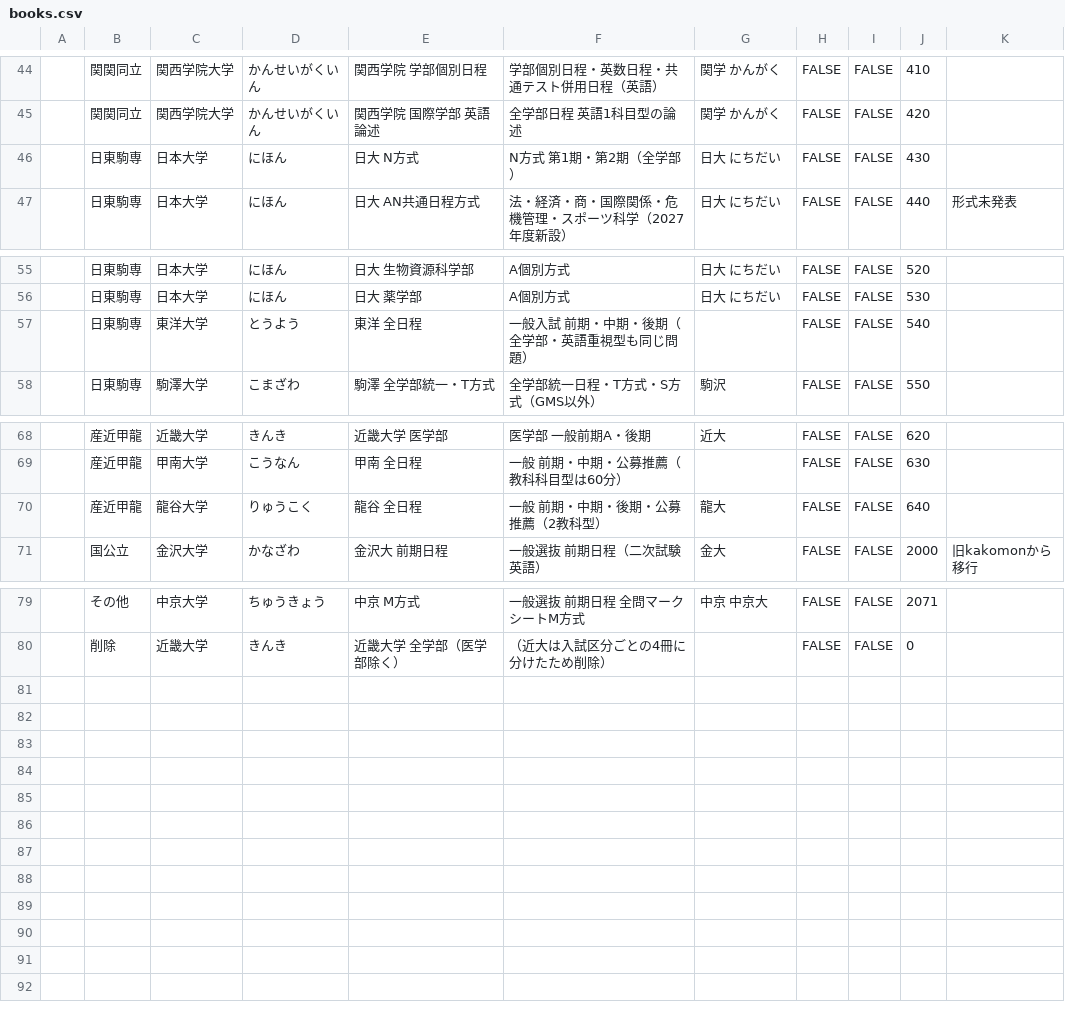
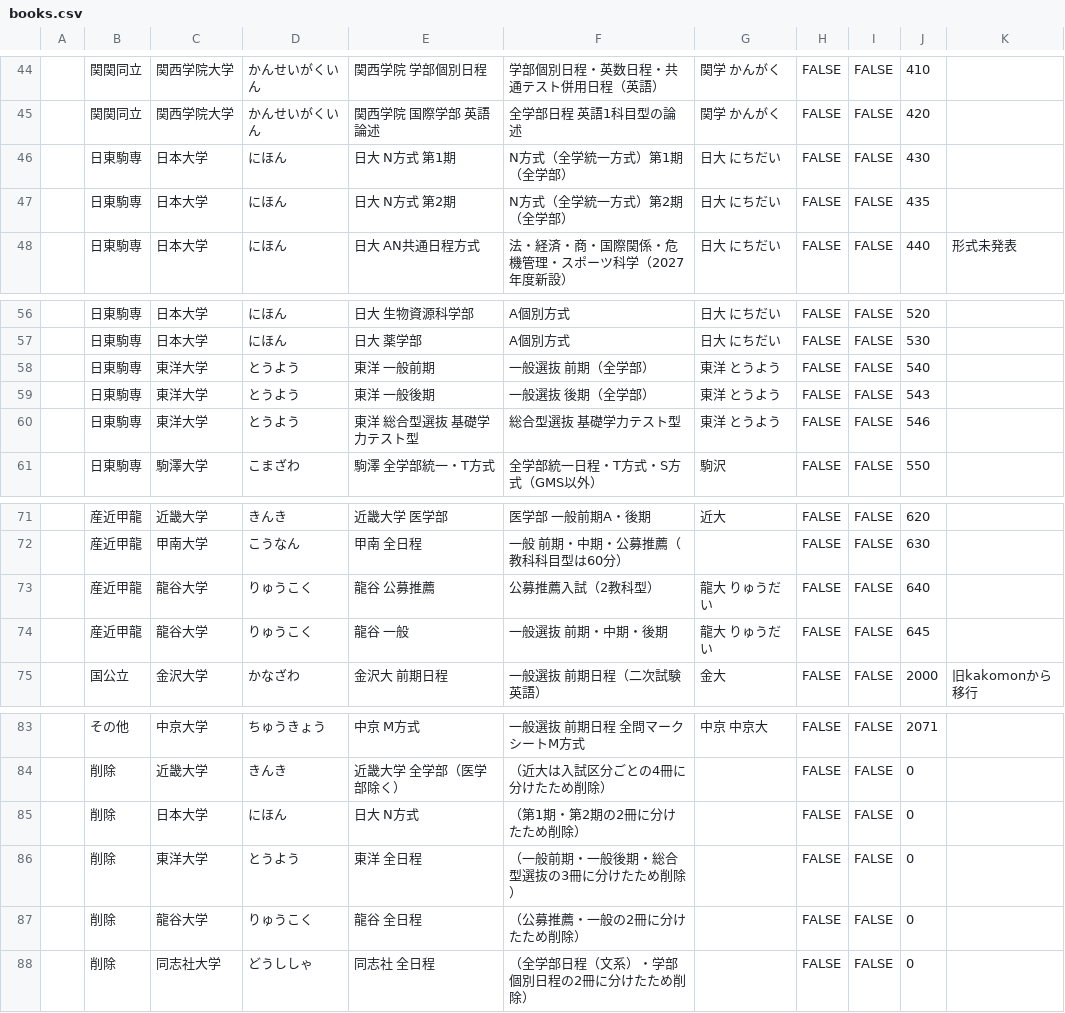
Before and after one commit to thinking-online/thinking-hp, a CSV file: kakomon-portal/seed/books.csv, drawn as a sheet; only a part is shown, gaps mark what is left out.

```diff
--- a/kakomon-portal/seed/books.csv
+++ b/kakomon-portal/seed/books.csv
@@ -45,3 +45,4 @@
 ,関関同立,関西学院大学,かんせいがくいん,関西学院 国際学部 英語論述,全学部日程 英語1科目型の論述,関学 かんがく,FALSE,FALSE,420,
-,日東駒専,日本大学,にほん,日大 N方式,N方式 第1期・第2期（全学部）,日大 にちだい,FALSE,FALSE,430,
+,日東駒専,日本大学,にほん,日大 N方式 第1期,N方式（全学統一方式）第1期（全学部）,日大 にちだい,FALSE,FALSE,430,
+,日東駒専,日本大学,にほん,日大 N方式 第2期,N方式（全学統一方式）第2期（全学部）,日大 にちだい,FALSE,FALSE,435,
 ,日東駒専,日本大学,にほん,日大 AN共通日程方式,法・経済・商・国際関係・危機管理・スポーツ科学（2027年度新設）,日大 にちだい,FALSE,FALSE,440,形式未発表
@@ -56,3 +57,5 @@
 ,日東駒専,日本大学,にほん,日大 薬学部,A個別方式,日大 にちだい,FALSE,FALSE,530,
-,日東駒専,東洋大学,とうよう,東洋 全日程,一般入試 前期・中期・後期（全学部・英語重視型も同じ問題）,,FALSE,FALSE,540,
+,日東駒専,東洋大学,とうよう,東洋 一般前期,一般選抜 前期（全学部）,東洋 とうよう,FALSE,FALSE,540,
+,日東駒専,東洋大学,とうよう,東洋 一般後期,一般選抜 後期（全学部）,東洋 とうよう,FALSE,FALSE,543,
+,日東駒専,東洋大学,とうよう,東洋 総合型選抜 基礎学力テスト型,総合型選抜 基礎学力テスト型,東洋 とうよう,FALSE,FALSE,546,
 ,日東駒専,駒澤大学,こまざわ,駒澤 全学部統一・T方式,全学部統一日程・T方式・S方式（GMS以外）,駒沢,FALSE,FALSE,550,
@@ -69,3 +72,4 @@
 ,産近甲龍,甲南大学,こうなん,甲南 全日程,一般 前期・中期・公募推薦（教科科目型は60分）,,FALSE,FALSE,630,
-,産近甲龍,龍谷大学,りゅうこく,龍谷 全日程,一般 前期・中期・後期・公募推薦（2教科型）,龍大,FALSE,FALSE,640,
+,産近甲龍,龍谷大学,りゅうこく,龍谷 公募推薦,公募推薦入試（2教科型）,龍大 りゅうだい,FALSE,FALSE,640,
+,産近甲龍,龍谷大学,りゅうこく,龍谷 一般,一般選抜 前期・中期・後期,龍大 りゅうだい,FALSE,FALSE,645,
 ,国公立,金沢大学,かなざわ,金沢大 前期日程,一般選抜 前期日程（二次試験 英語）,金大,FALSE,FALSE,2000,旧kakomonから移行
@@ -80 +84,5 @@
 ,削除,近畿大学,きんき,近畿大学 全学部（医学部除く）,（近大は入試区分ごとの4冊に分けたため削除）,,FALSE,FALSE,0,
+,削除,日本大学,にほん,日大 N方式,（第1期・第2期の2冊に分けたため削除）,,FALSE,FALSE,0,
+,削除,東洋大学,とうよう,東洋 全日程,（一般前期・一般後期・総合型選抜の3冊に分けたため削除）,,FALSE,FALSE,0,
+,削除,龍谷大学,りゅうこく,龍谷 全日程,（公募推薦・一般の2冊に分けたため削除）,,FALSE,FALSE,0,
+,削除,同志社大学,どうししゃ,同志社 全日程,（全学部日程（文系）・学部個別日程の2冊に分けたため削除）,,FALSE,FALSE,0,
```
